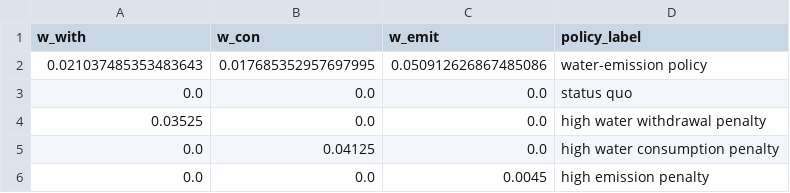
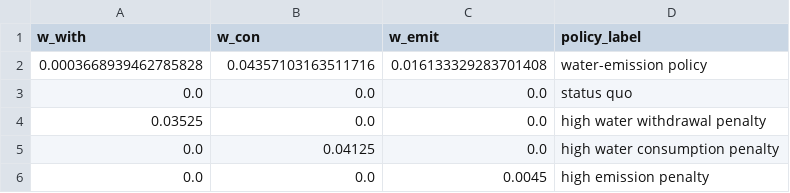
Before and after one commit to kravitsjacob/mocot, a CSV file: io/outputs/selected_policies/selected_policies.csv, drawn as a sheet; removed rows and columns are numbered as before the commit, all else as after; the diff names each change by its address in the sheet, - before the commit and + after, or states it on an @@ line.

```diff
--- a/io/outputs/selected_policies/selected_policies.csv
+++ b/io/outputs/selected_policies/selected_policies.csv
-row 2: 0.021037485353483643 | 0.017685352957697995 | 0.050912626867485086 | water-emission policy
+row 2: 0.0003668939462785828 | 0.04357103163511716 | 0.016133329283701408 | water-emission policy
```
Also changed, not shown: io/outputs/selected_policies/selected_policy_performance.csv, 3 other files.
